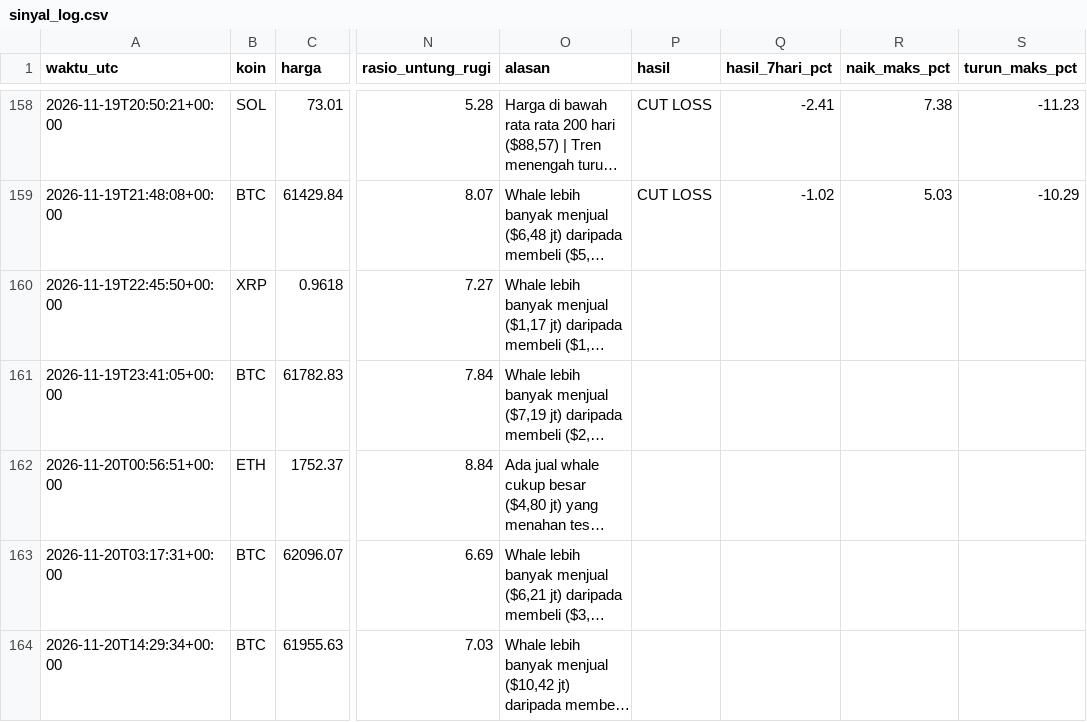
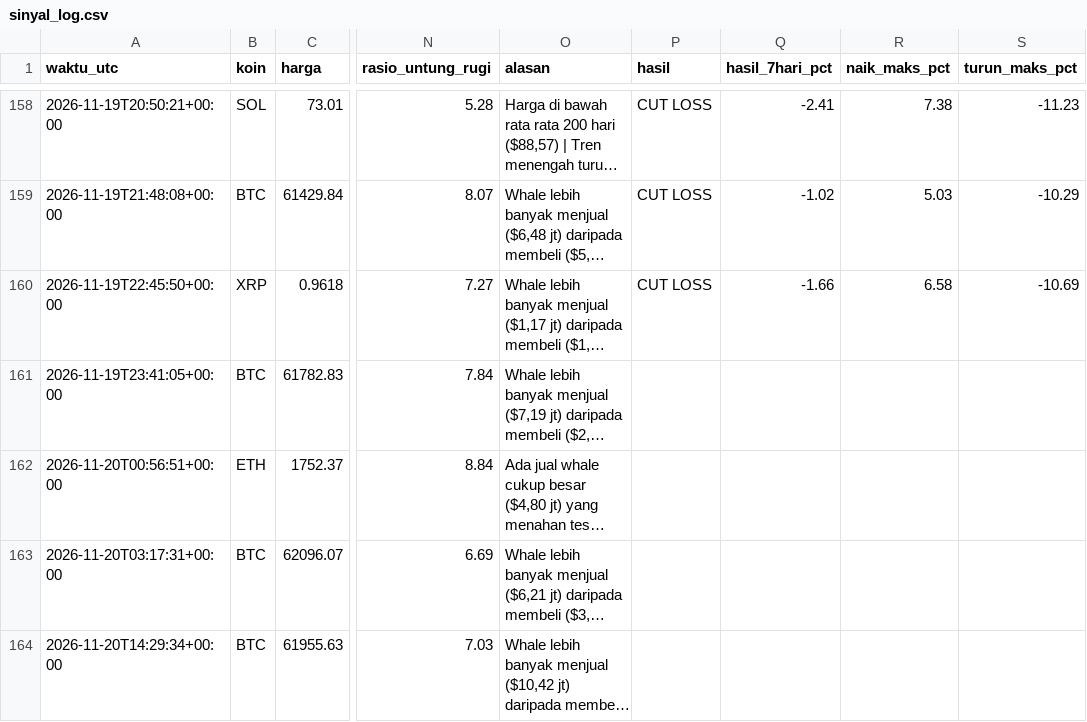
Before and after one commit to Ilhamikir/whale-tracker-v2, a CSV file: sinyal_log.csv, drawn as a sheet; only a part is shown, gaps mark what is left out; long unchanged cells end in …; the diff names each change by its address in the sheet, - before the commit and + after, or states it on an @@ line.

Commit message:
Pembaruan whale tracker

```diff
--- a/sinyal_log.csv
+++ b/sinyal_log.csv
-P160 (hasil): (empty)
+P160 (hasil): CUT LOSS
-Q160 (hasil_7hari_pct): (empty)
+Q160 (hasil_7hari_pct): -1.66
-R160 (naik_maks_pct): (empty)
+R160 (naik_maks_pct): 6.58
-S160 (turun_maks_pct): (empty)
+S160 (turun_maks_pct): -10.69
```
Also changed, not shown: 1 other file.
